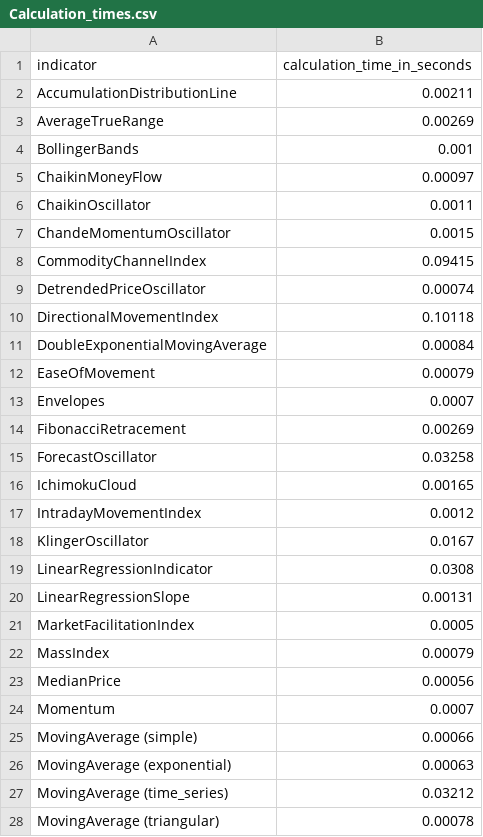
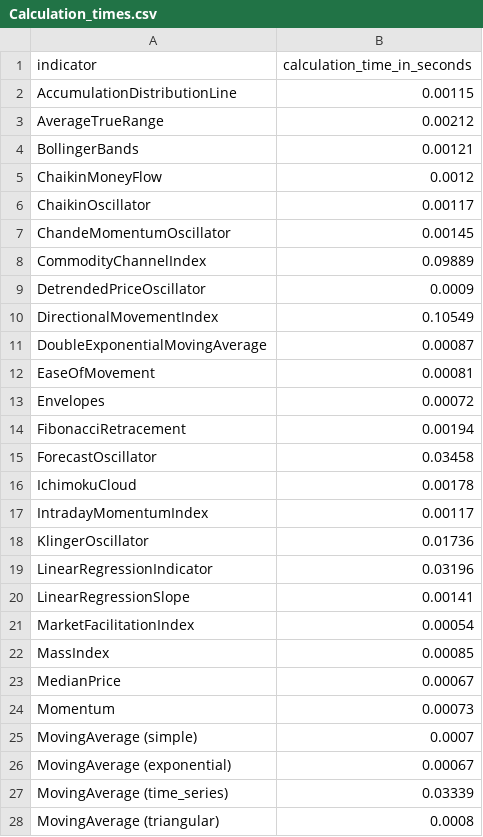
Before and after one commit to vsaveris/trading-technical-indicators, a CSV file: examples/indicators/Calculation_times.csv, drawn as a sheet; only a part is shown; the diff covers the shown part only.

```diff
--- a/examples/indicators/Calculation_times.csv
+++ b/examples/indicators/Calculation_times.csv
@@ -1,28 +1,28 @@
 indicator,calculation_time_in_seconds
-AccumulationDistributionLine,0.00211
-AverageTrueRange,0.00269
-BollingerBands,0.001
-ChaikinMoneyFlow,0.00097
-ChaikinOscillator,0.0011
-ChandeMomentumOscillator,0.0015
-CommodityChannelIndex,0.09415
-DetrendedPriceOscillator,0.00074
-DirectionalMovementIndex,0.10118
-DoubleExponentialMovingAverage,0.00084
-EaseOfMovement,0.00079
-Envelopes,0.0007
-FibonacciRetracement,0.00269
-ForecastOscillator,0.03258
-IchimokuCloud,0.00165
-IntradayMovementIndex,0.0012
-KlingerOscillator,0.0167
-LinearRegressionIndicator,0.0308
-LinearRegressionSlope,0.00131
-MarketFacilitationIndex,0.0005
-MassIndex,0.00079
-MedianPrice,0.00056
-Momentum,0.0007
-MovingAverage (simple),0.00066
-MovingAverage (exponential),0.00063
-MovingAverage (time_series),0.03212
-MovingAverage (triangular),0.00078
+AccumulationDistributionLine,0.00115
+AverageTrueRange,0.00212
+BollingerBands,0.00121
+ChaikinMoneyFlow,0.0012
+ChaikinOscillator,0.00117
+ChandeMomentumOscillator,0.00145
+CommodityChannelIndex,0.09889
+DetrendedPriceOscillator,0.0009
+DirectionalMovementIndex,0.10549
+DoubleExponentialMovingAverage,0.00087
+EaseOfMovement,0.00081
+Envelopes,0.00072
+FibonacciRetracement,0.00194
+ForecastOscillator,0.03458
+IchimokuCloud,0.00178
+IntradayMomentumIndex,0.00117
+KlingerOscillator,0.01736
+LinearRegressionIndicator,0.03196
+LinearRegressionSlope,0.00141
+MarketFacilitationIndex,0.00054
+MassIndex,0.00085
+MedianPrice,0.00067
+Momentum,0.00073
+MovingAverage (simple),0.0007
+MovingAverage (exponential),0.00067
+MovingAverage (time_series),0.03339
+MovingAverage (triangular),0.0008
```
Also changed, not shown: 35 edited cells elsewhere in this file, 54 other files.
